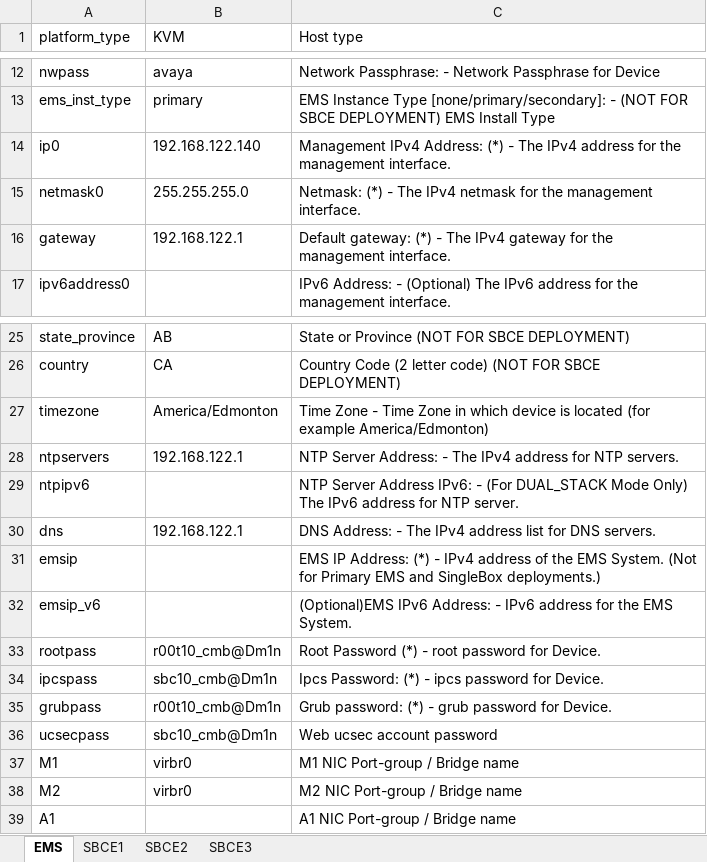
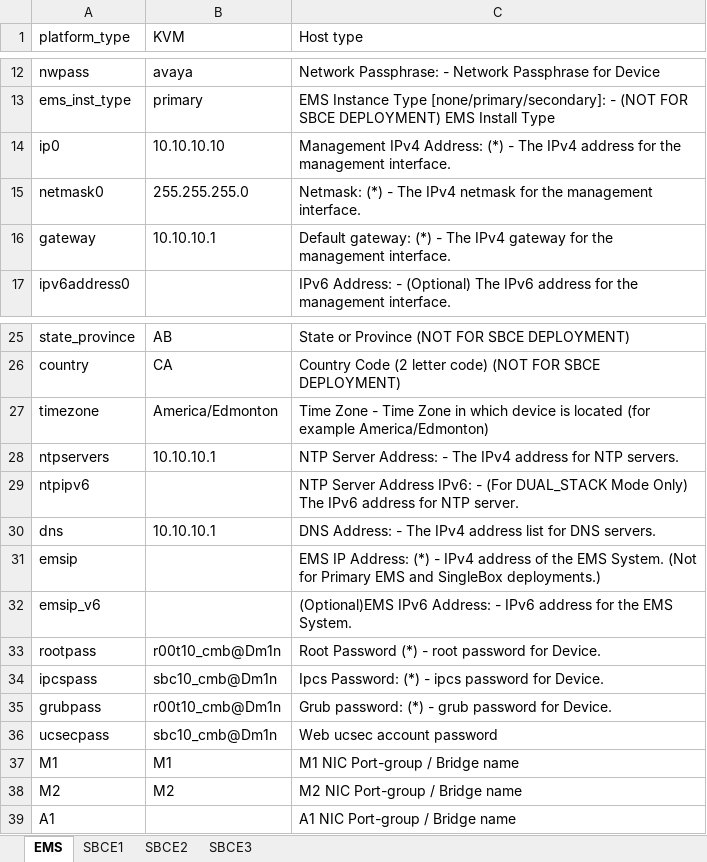
Before and after one commit to sszokoly/sbce-automation, an Excel workbook: data/xlsx/sbce_config_kvm_ems_sbce1_sbce2_sbce3_template.xlsx, sheet EMS, drawn as a sheet; only a part is shown, gaps mark what is left out; values as stored, in another font and other column widths than the file's, no borders; conditional formats not drawn; the diff names each change by its address in the sheet, - before the commit and + after, or states it on an @@ line.

```diff
--- a/data/xlsx/sbce_config_kvm_ems_sbce1_sbce2_sbce3_template.xlsx (sheet EMS)
+++ b/data/xlsx/sbce_config_kvm_ems_sbce1_sbce2_sbce3_template.xlsx (sheet EMS)
-B14 (KVM): 192.168.122.140
+B14 (KVM): 10.10.10.10
-B16 (KVM): 192.168.122.1
+B16 (KVM): 10.10.10.1
-B28 (KVM): 192.168.122.1
+B28 (KVM): 10.10.10.1
-B30 (KVM): 192.168.122.1
+B30 (KVM): 10.10.10.1
-B37 (KVM): virbr0
+B37 (KVM): M1
-B38 (KVM): virbr0
+B38 (KVM): M2
```
Also changed, not shown: sheet SBCE3, sheet SBCE1, sheet SBCE2, 2 other files.
